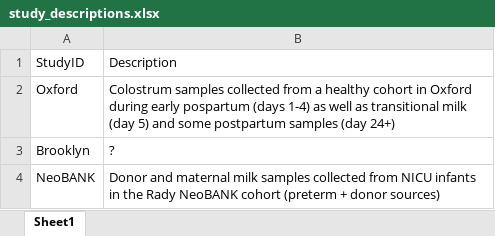
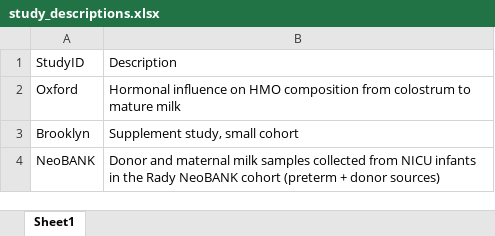
Before and after one commit to spann-pediatrics/HMO-Dashboard, an Excel workbook: metadata/study_descriptions.xlsx, sheet Sheet1, drawn as a sheet; values as stored, in another font and other column widths than the file's, no borders; the diff names each change by its address in the sheet, - before the commit and + after, or states it on an @@ line.

```diff
--- a/metadata/study_descriptions.xlsx (sheet Sheet1)
+++ b/metadata/study_descriptions.xlsx (sheet Sheet1)
-B2: Colostrum samples collected from a healthy cohort in Oxford during early pospartum (days 1-4) as well as transitional milk (day 5) and some postpartum samples (day 24+)
+B2: Hormonal influence on HMO composition from colostrum to mature milk
-B3: ?
+B3: Supplement study, small cohort
```
Also changed, not shown: 4 other files.
